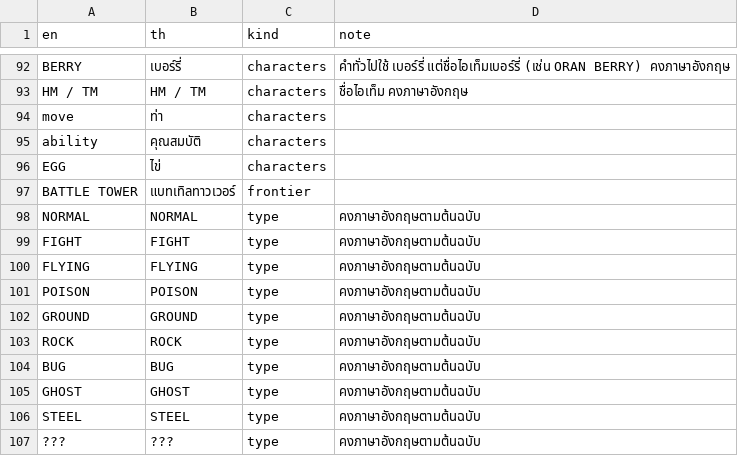
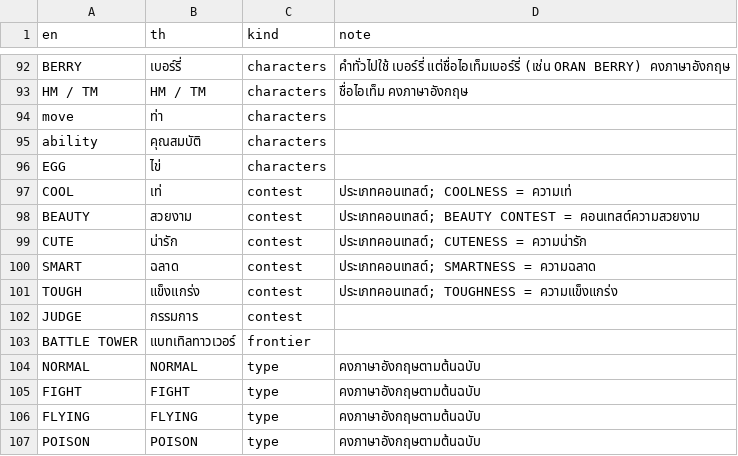
Before and after one commit to kijtiaskp/pokeemerald-th, a TSV file: tools/data/work/text-18.glossary.tsv, drawn as a sheet; only a part is shown, gaps mark what is left out; the shorter side is filled out with more unchanged rows; the diff names each change by its address in the sheet, - before the commit and + after, or states it on an @@ line.

```diff
--- a/tools/data/work/text-18.glossary.tsv
+++ b/tools/data/work/text-18.glossary.tsv
+row 97: COOL | เท่ | contest | ประเภทคอนเทสต์; COOLNESS = ความเท่
+row 98: BEAUTY | สวยงาม | contest | ประเภทคอนเทสต์; BEAUTY CONTEST = คอนเทสต์ความสวยงาม
+row 99: CUTE | น่ารัก | contest | ประเภทคอนเทสต์; CUTENESS = ความน่ารัก
+row 100: SMART | ฉลาด | contest | ประเภทคอนเทสต์; SMARTNESS = ความฉลาด
+row 101: TOUGH | แข็งแกร่ง | contest | ประเภทคอนเทสต์; TOUGHNESS = ความแข็งแกร่ง
+row 102: JUDGE | กรรมการ | contest
```
Also changed, not shown: tools/data/work/text-12.glossary.tsv, tools/data/work/text-13.glossary.tsv, 41 other files.
